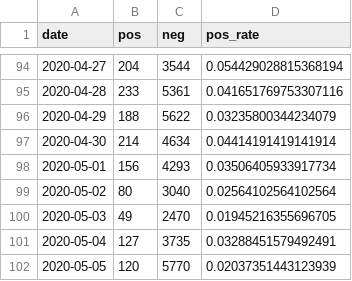
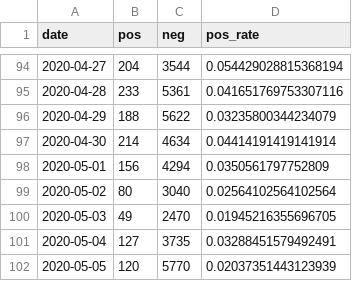
Before and after one commit to daenuprobst/covid-data-analysis, a CSV file: tests.csv, drawn as a sheet; only a part is shown, gaps mark what is left out; the diff covers the shown part only.

```diff
--- a/tests.csv
+++ b/tests.csv
@@ -97,3 +97,3 @@ date,pos,neg,pos_rate
 2020-04-30,214,4634,0.04414191419141914
-2020-05-01,156,4293,0.03506405933917734
+2020-05-01,156,4294,0.0350561797752809
 2020-05-02,80,3040,0.02564102564102564
```
Also changed, not shown: 2 added rows and 49 edited cells elsewhere in this file, bag_data_tests_latest.csv.
